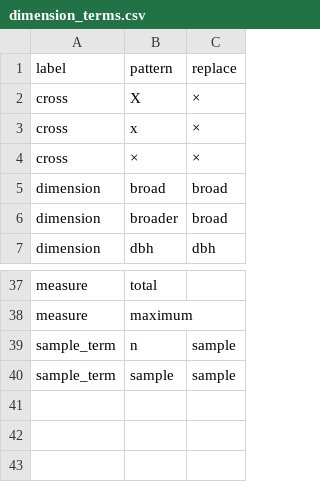
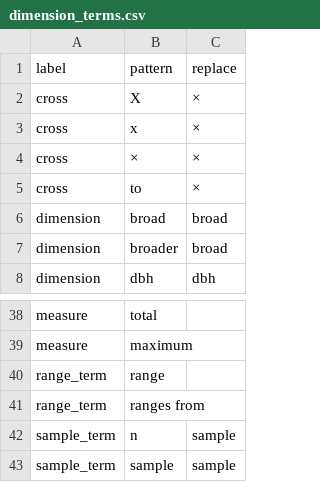
Before and after one commit to rafelafrance/AnopluraTraiter, a CSV file: anoplura/rules/terms/dimension_terms.csv, drawn as a sheet; only a part is shown, gaps mark what is left out; the diff names each change by its address in the sheet, - before the commit and + after, or states it on an @@ line.

```diff
--- a/anoplura/rules/terms/dimension_terms.csv
+++ b/anoplura/rules/terms/dimension_terms.csv
+row 5: cross | to | ×
+row 40: range_term | range
+row 41: range_term | ranges from
```
Also changed, not shown: anoplura/rules/terms/separator_terms.csv, 16 other files.
